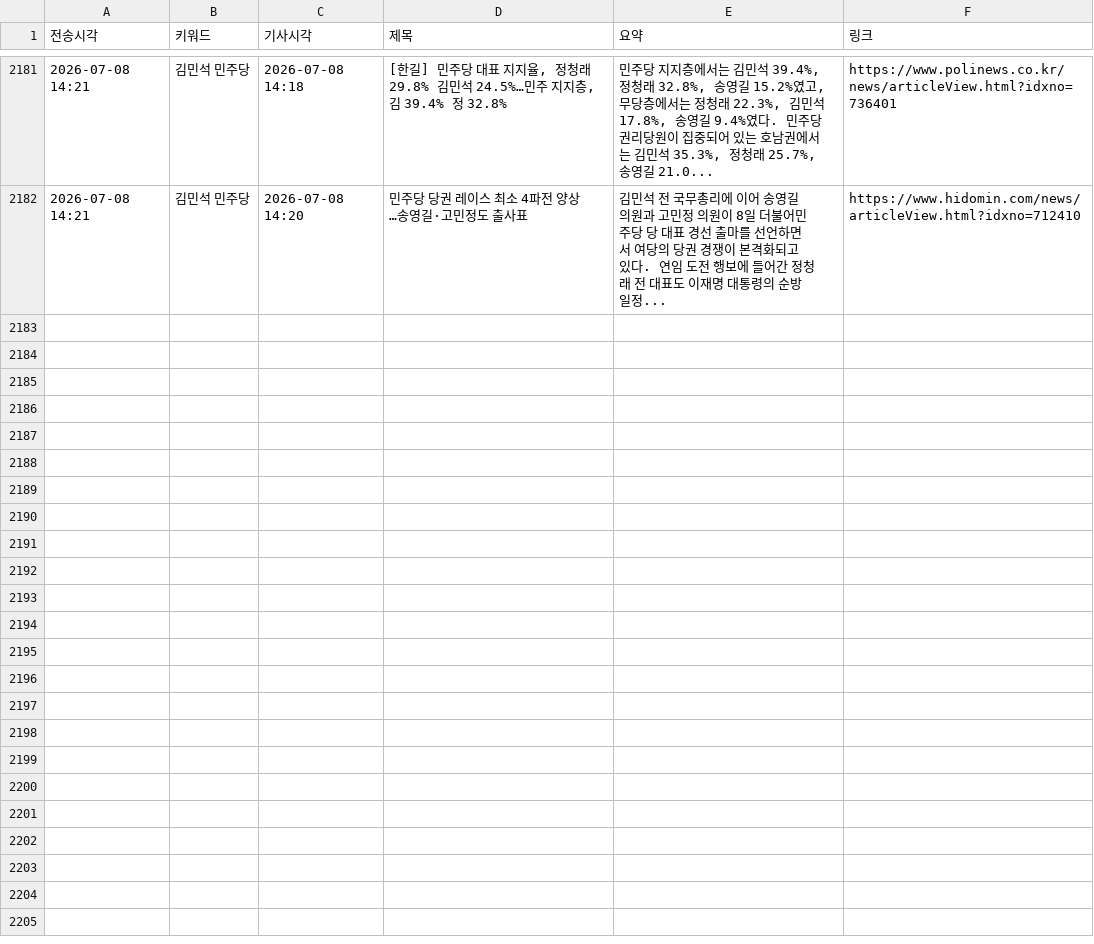
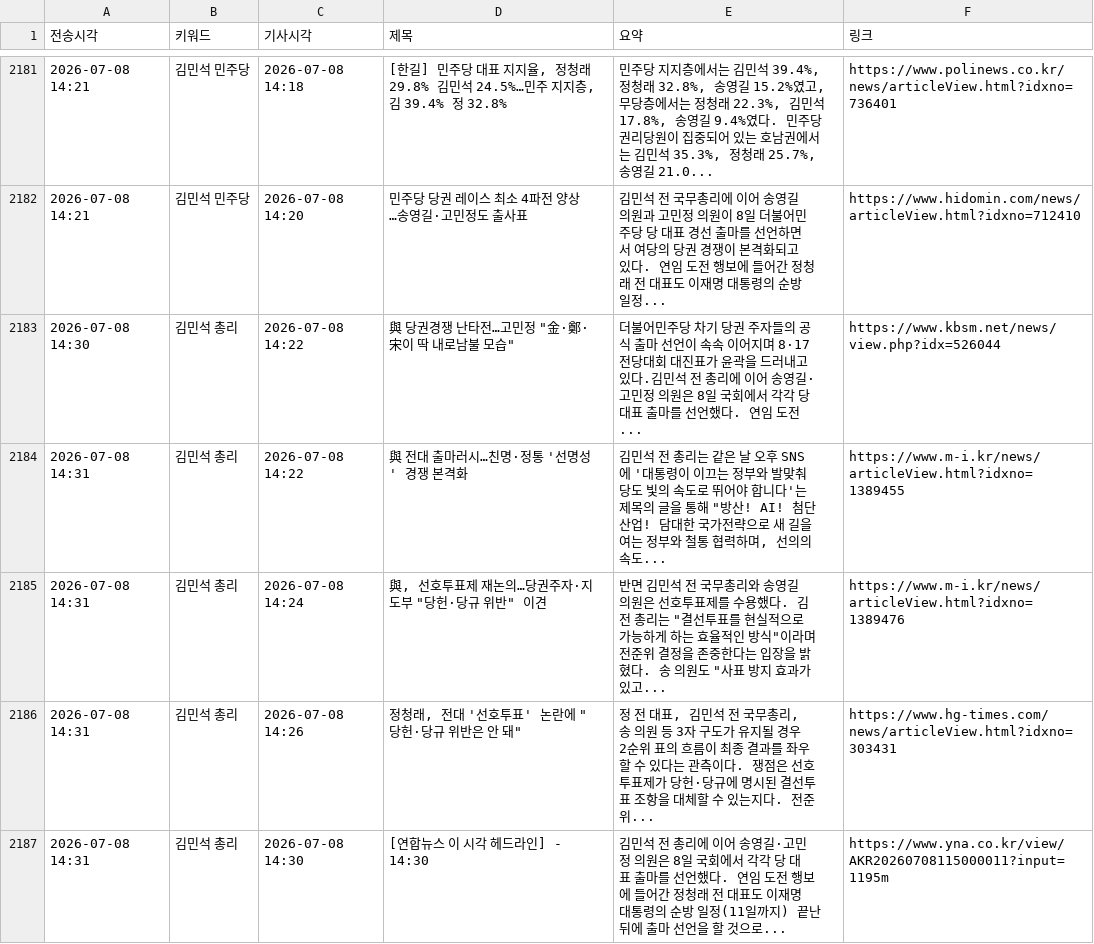
Before and after one commit to linphyca-sys/telegram-news-bot, a CSV file: articles.csv, drawn as a sheet; only a part is shown, gaps mark what is left out.

```diff
--- a/articles.csv
+++ b/articles.csv
@@ -2182 +2182,6 @@
 2026-07-08 14:21,김민석 민주당,2026-07-08 14:20,민주당 당권 레이스 최소 4파전 양상…송영길·고민정도 출사표,김민석 전 국무총리에 이어 송영길 의원과 고민정 의원이 8일 더불어민주당 당 대표 경선 출마를 선언하면서 여당의 당권 경쟁이 본격화되고 있다. 연임 도전 행보에 들어간 정청래 전 대표도 이재명 대통령의 순방 일정...,https://www.hidomin.com/news/articleView.html?idxno=712410
+2026-07-08 14:30,김민석 총리,2026-07-08 14:22,"與 당권경쟁 난타전…고민정 ""金·鄭·宋이 딱 내로남불 모습""",더불어민주당 차기 당권 주자들의 공식 출마 선언이 속속 이어지며 8·17 전당대회 대진표가 윤곽을 드러내고 있다.김민석 전 총리에 이어 송영길·고민정 의원은 8일 국회에서 각각 당 대표 출마를 선언했다. 연임 도전...,https://www.kbsm.net/news/view.php?idx=526044
+2026-07-08 14:31,김민석 총리,2026-07-08 14:22,與 전대 출마러시…친명·정통 '선명성' 경쟁 본격화,"김민석 전 총리는 같은 날 오후 SNS에 '대통령이 이끄는 정부와 발맞춰 당도 빛의 속도로 뛰어야 합니다'는 제목의 글을 통해 ""방산! AI! 첨단산업! 담대한 국가전략으로 새 길을 여는 정부와 철통 협력하며, 선의의 속도...",https://www.m-i.kr/news/articleView.html?idxno=1389455
+2026-07-08 14:31,김민석 총리,2026-07-08 14:24,"與, 선호투표제 재논의…당권주자·지도부 ""당헌·당규 위반"" 이견","반면 김민석 전 국무총리와 송영길 의원은 선호투표제를 수용했다. 김 전 총리는 ""결선투표를 현실적으로 가능하게 하는 효율적인 방식""이라며 전준위 결정을 존중한다는 입장을 밝혔다. 송 의원도 ""사표 방지 효과가 있고...",https://www.m-i.kr/news/articleView.html?idxno=1389476
+2026-07-08 14:31,김민석 총리,2026-07-08 14:26,"정청래, 전대 '선호투표' 논란에 ""당헌·당규 위반은 안 돼""","정 전 대표, 김민석 전 국무총리, 송 의원 등 3자 구도가 유지될 경우 2순위 표의 흐름이 최종 결과를 좌우할 수 있다는 관측이다. 쟁점은 선호투표제가 당헌·당규에 명시된 결선투표 조항을 대체할 수 있는지다. 전준위...",https://www.hg-times.com/news/articleView.html?idxno=303431
+2026-07-08 14:31,김민석 총리,2026-07-08 14:30,[연합뉴스 이 시각 헤드라인] - 14:30,김민석 전 총리에 이어 송영길·고민정 의원은 8일 국회에서 각각 당 대표 출마를 선언했다. 연임 도전 행보에 들어간 정청래 전 대표도 이재명 대통령의 순방 일정(11일까지) 끝난 뒤에 출마 선언을 할 것으로...,https://www.yna.co.kr/view/AKR20260708115000011?input=1195m
```
Also changed, not shown: 1 other file.
